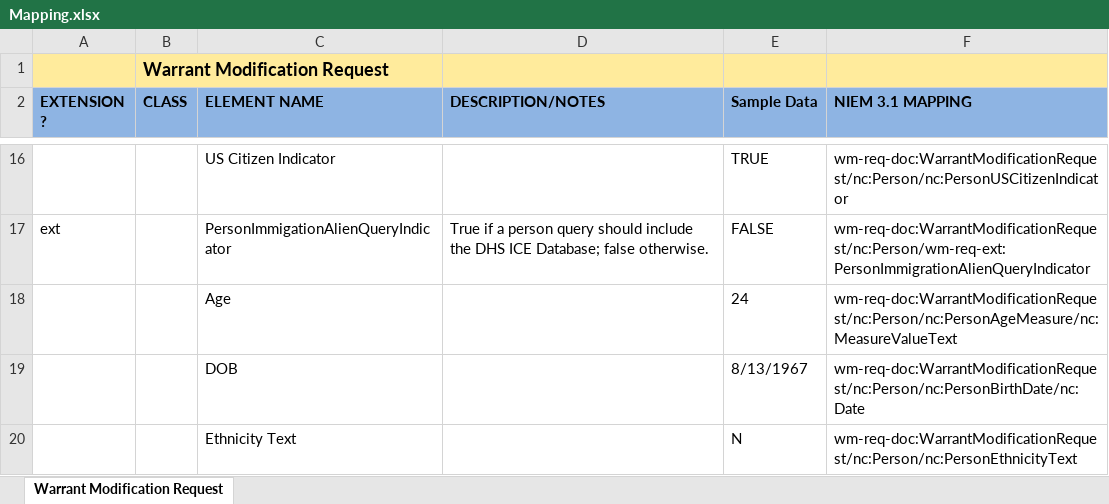
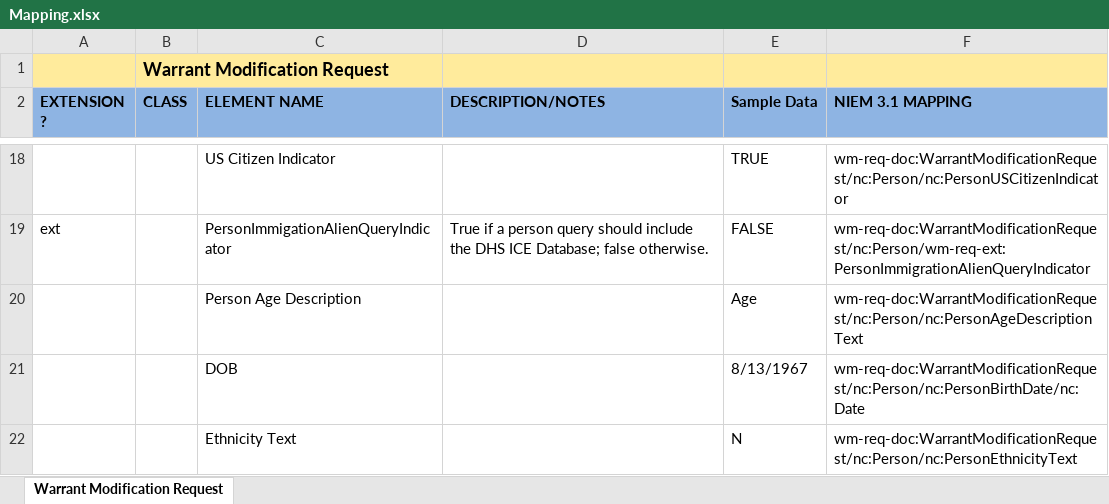
Before and after one commit to scottj7486/main, an Excel workbook: shared/ojb-resources-common/src/main/resources/ssp/Warrant_Modification_Request/artifacts/service_model/information_model/IEPD/documentation/Mapping.xlsx, sheet Warrant Modification Request, drawn as a sheet; only a part is shown, gaps mark what is left out; values as stored, in another font and other column widths than the file's, no borders; removed rows and columns are numbered as before the commit, all else as after; the diff covers the shown part only; the diff names each change by its address in the sheet, - before the commit and + after, or states it on an @@ line.

Commit message:
Added remaining elements from Warrant Issued Reporting SSP.

```diff
--- a/shared/ojb-resources-common/src/main/resources/ssp/Warrant_Modification_Request/artifacts/service_model/information_model/IEPD/documentation/Mapping.xlsx (sheet Warrant Modification Request)
+++ b/shared/ojb-resources-common/src/main/resources/ssp/Warrant_Modification_Request/artifacts/service_model/information_model/IEPD/documentation/Mapping.xlsx (sheet Warrant Modification Request)
-row 18:  |  | Age |  | 24 | wm-req-doc:WarrantModificationRequest/nc:Person/nc:PersonAgeMeasure/nc:MeasureValueText
+row 20:  |  | Person Age Description |  | Age | wm-req-doc:WarrantModificationRequest/nc:Person/nc:PersonAgeDescriptionText
```
Also changed, not shown: 4 added rows and 3 edited cells elsewhere in this sheet, shared/ojb-resources-common/src/main/resources/ssp/Warrant_Issued_Reporting/artifacts/service_model/information_model/IEPD/documentation/Mapping.xlsx, 9 other files.
